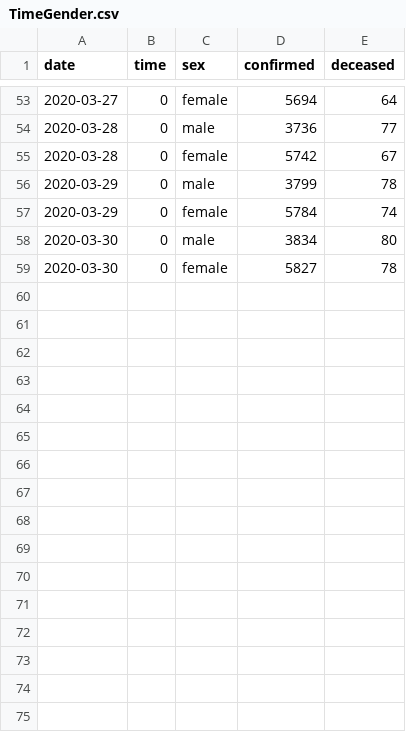
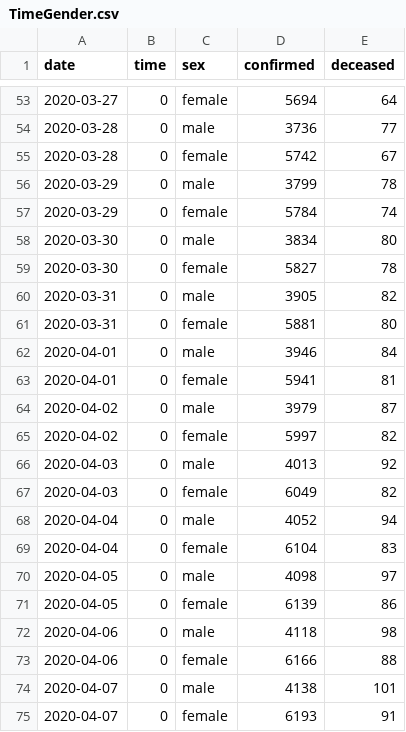
Before and after one commit to jihoo-kim/Data-Science-for-COVID-19, a CSV file: dataset/Time/TimeGender.csv, drawn as a sheet; only a part is shown, gaps mark what is left out.

```diff
--- a/dataset/Time/TimeGender.csv
+++ b/dataset/Time/TimeGender.csv
@@ -59 +59,17 @@ date,time,sex,confirmed,deceased
 2020-03-30,0,female,5827,78
+2020-03-31,0,male,3905,82
+2020-03-31,0,female,5881,80
+2020-04-01,0,male,3946,84
+2020-04-01,0,female,5941,81
+2020-04-02,0,male,3979,87
+2020-04-02,0,female,5997,82
+2020-04-03,0,male,4013,92
+2020-04-03,0,female,6049,82
+2020-04-04,0,male,4052,94
+2020-04-04,0,female,6104,83
+2020-04-05,0,male,4098,97
+2020-04-05,0,female,6139,86
+2020-04-06,0,male,4118,98
+2020-04-06,0,female,6166,88
+2020-04-07,0,male,4138,101
+2020-04-07,0,female,6193,91
```
Also changed, not shown: dataset/Time/Time.csv, dataset/Time/TimeAge.csv, 1 other file.
